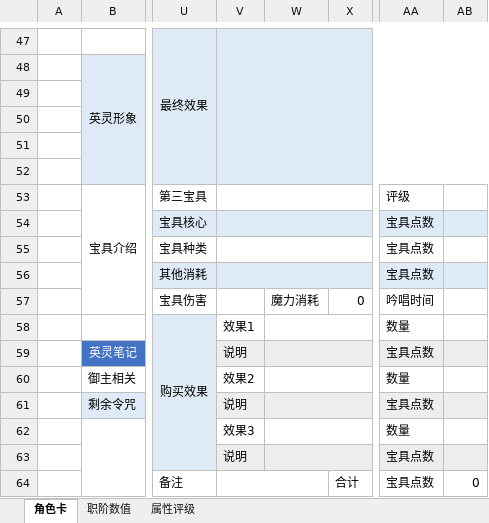
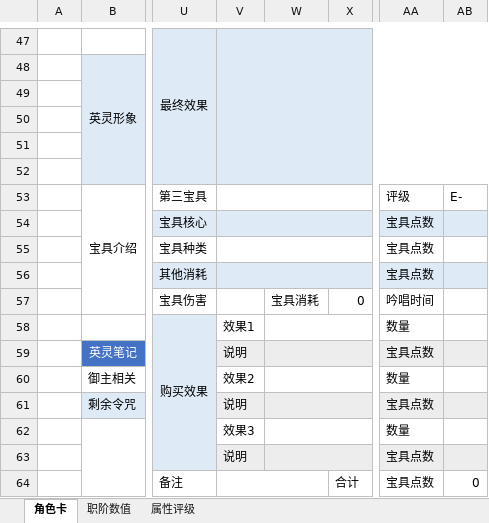
Before and after one commit to enderloong/FateAtrousGrailTRPG, an Excel workbook: 角色卡/FAG英灵角色卡v0.5.xlsx, sheet 角色卡, drawn as a sheet; only a part is shown, gaps mark what is left out; values as stored, in another font and other column widths than the file's, no borders; the diff covers the shown part only; the diff names each change by its address in the sheet, - before the commit and + after, or states it on an @@ line.

```diff
--- a/角色卡/FAG英灵角色卡v0.5.xlsx (sheet 角色卡)
+++ b/角色卡/FAG英灵角色卡v0.5.xlsx (sheet 角色卡)
-AB53: (empty)
+AB53: E-
-W57: 魔力消耗
+W57: 宝具消耗
```
Also changed, not shown: 6 edited cells and cell formats elsewhere in this sheet, sheet 属性评级, sheet 职阶数值, 范例/宝具范例v0.5.0.220814.xlsx, 1 other file.
